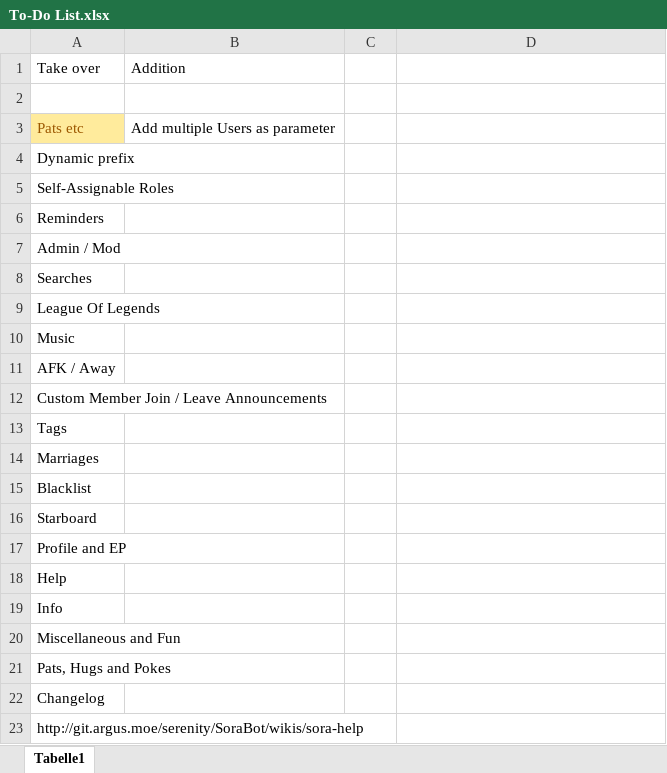
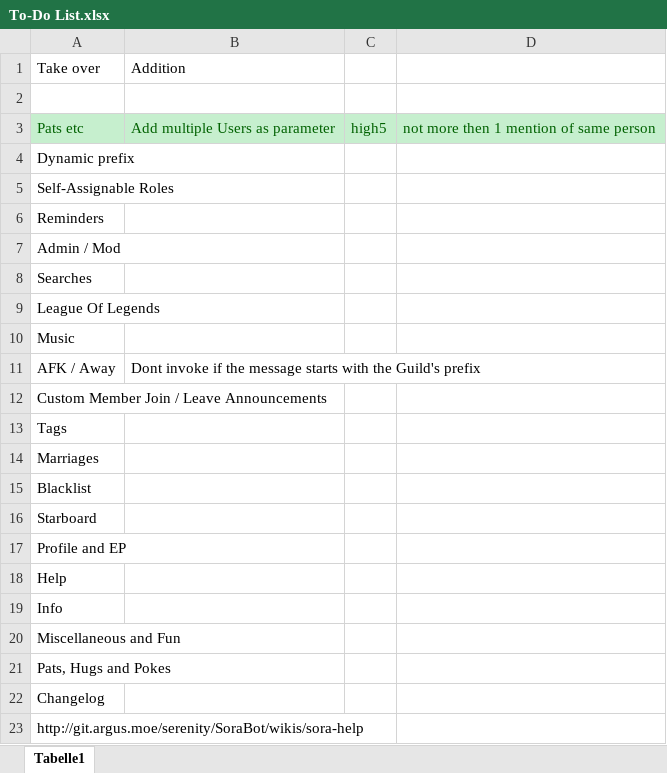
Before and after one commit to Daniele122898/SoraBot-v2, an Excel workbook: SoraBot-v2/To-Do List.xlsx, sheet Tabelle1, drawn as a sheet; values as stored, in another font and other column widths than the file's, no borders; the diff names each change by its address in the sheet, - before the commit and + after, or states it on an @@ line.

Commit message:
updated todo list

```diff
--- a/SoraBot-v2/To-Do List.xlsx (sheet Tabelle1)
+++ b/SoraBot-v2/To-Do List.xlsx (sheet Tabelle1)
@@ A3 fill: #FFEB9C → #C6EFCE, text colour: #9C5700 → #006100 @@
-B3:D3 fill: none
+B3:D3 fill: #C6EFCE
-B3 text colour: black
+B3 text colour: #006100
-C3: (empty)
+C3: high5
-D3: (empty)
+D3: not more then 1 mention of same person
-B11: (empty)
+B11: Dont invoke if the message starts with the Guild's prefix
```
